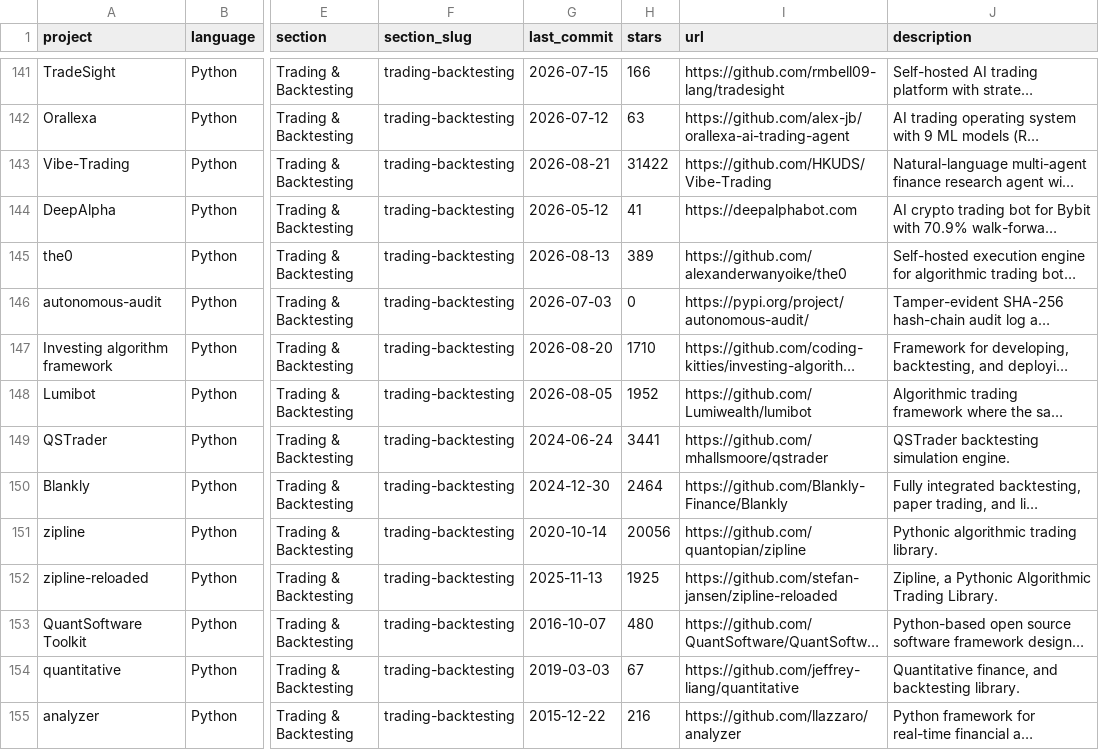
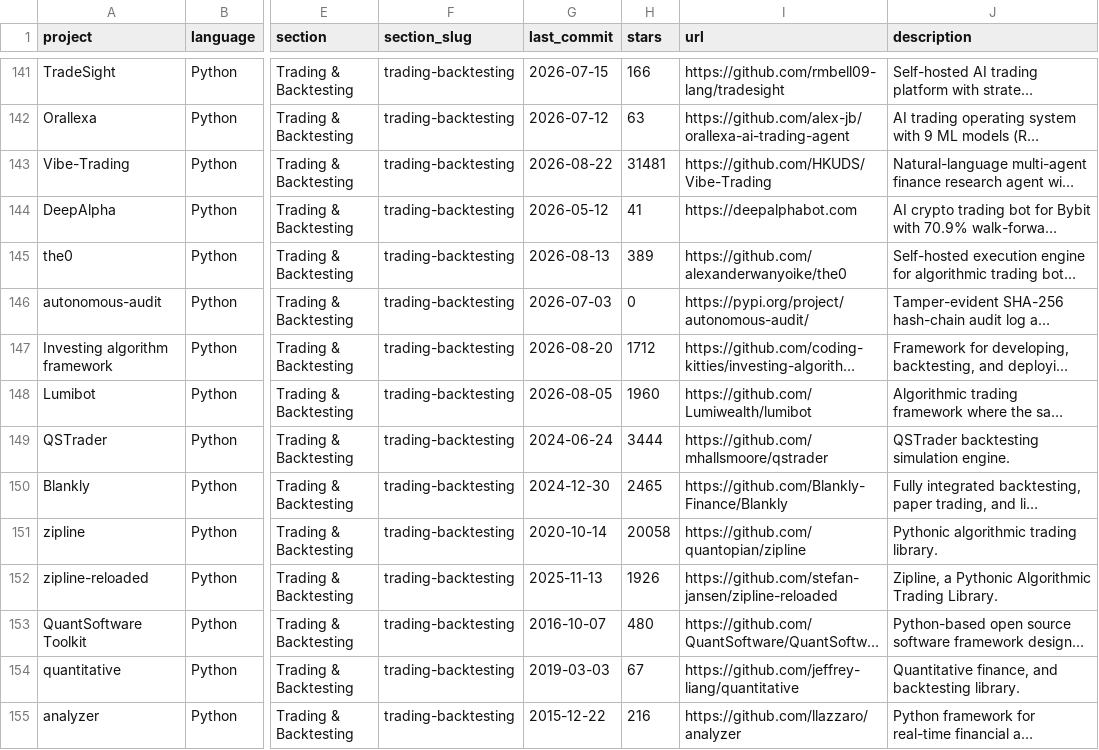
Before and after one commit to GoSteveHsieh/awesome-quant, a CSV file: projects.csv, drawn as a sheet; only a part is shown, gaps mark what is left out; long unchanged cells end in …; the diff covers the shown part only; the diff names each change by its address in the sheet, - before the commit and + after, or states it on an @@ line.

```diff
--- a/projects.csv
+++ b/projects.csv
-G143 (last_commit): 2026-08-21
+G143 (last_commit): 2026-08-22
-H143 (stars): 31422
+H143 (stars): 31481
-H147 (stars): 1710
+H147 (stars): 1712
-H148 (stars): 1952
+H148 (stars): 1960
-H149 (stars): 3441
+H149 (stars): 3444
-H150 (stars): 2464
+H150 (stars): 2465
-H151 (stars): 20056
+H151 (stars): 20058
-H152 (stars): 1925
+H152 (stars): 1926
```
Also changed, not shown: 126 edited cells elsewhere in this file, 1 other file.
